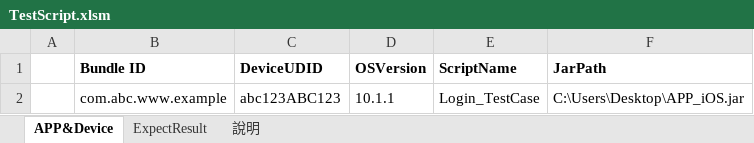
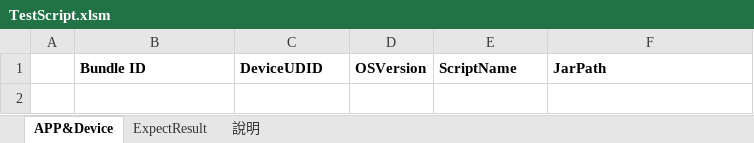
Before and after one commit to Gilleschen/APP_Vsaas_2.0_iOS_invoke_excel_Result_try_catch, an Excel workbook: TestScript.xlsm, sheet APP&Device, drawn as a sheet; values as stored, in another font and other column widths than the file's, no borders; charts and pictures not drawn; the diff names each change by its address in the sheet, - before the commit and + after, or states it on an @@ line.

```diff
--- a/TestScript.xlsm (sheet APP&Device)
+++ b/TestScript.xlsm (sheet APP&Device)
-row 2:  | com.abc.www.example | abc123ABC123 | 10.1.1 | Login_TestCase | C:\Users\Desktop\APP_iOS.jar
```
Also changed, not shown: sheet 說明, charts or pictures.
